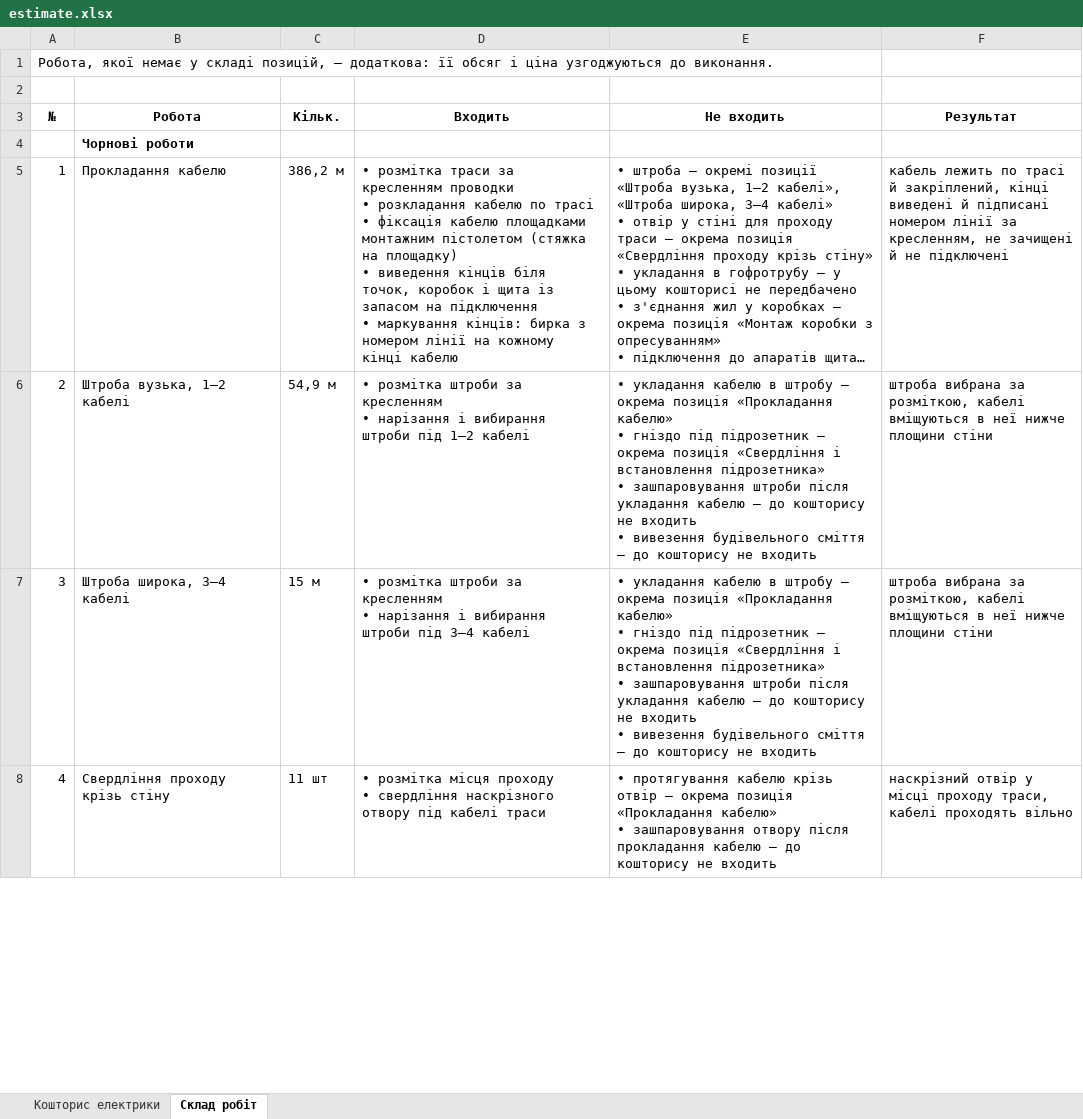
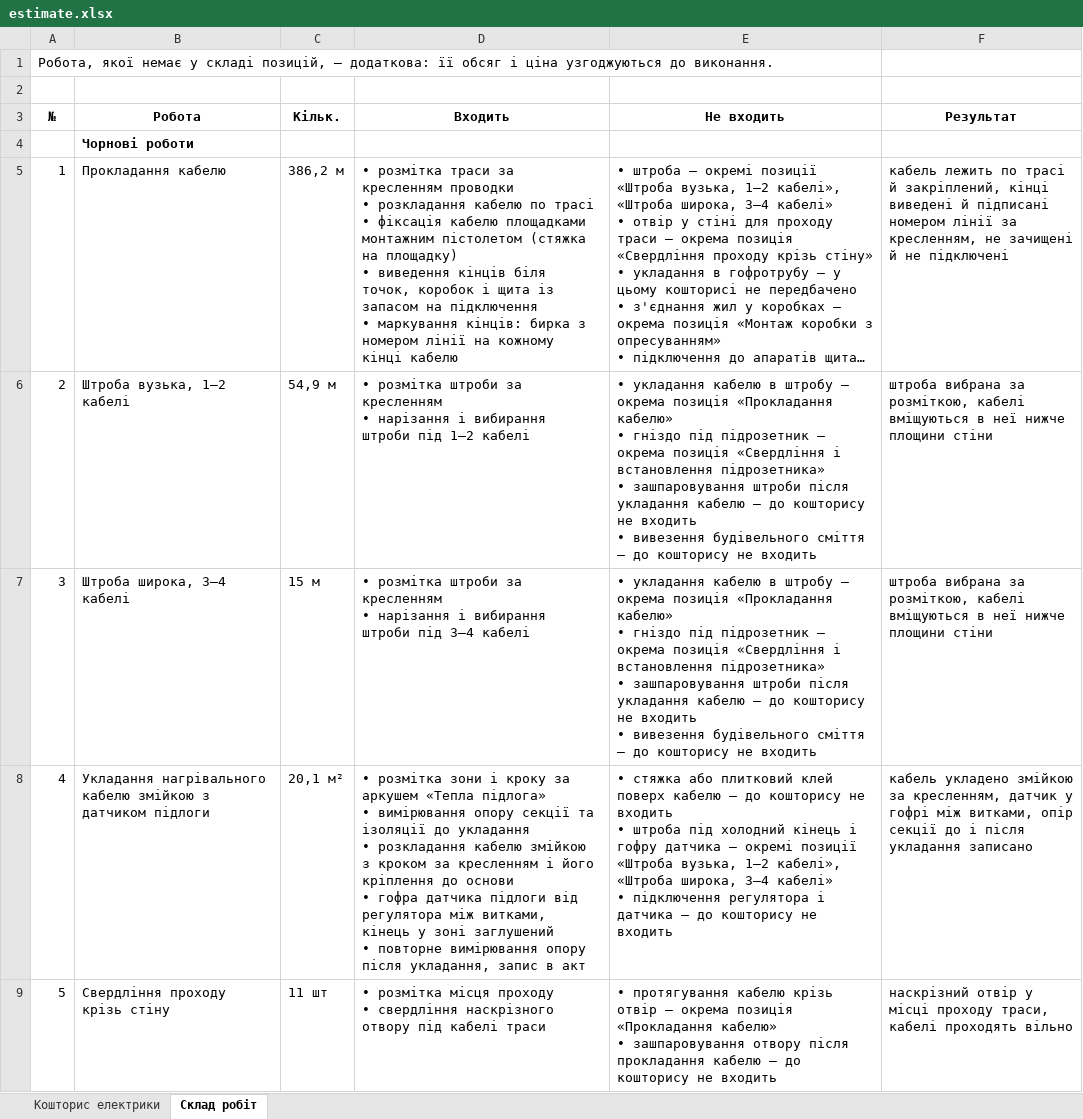
Before and after one commit to Coder801/floorplan-engine, an Excel workbook: projects/vavilovykh-11/out/estimate.xlsx, sheet Склад робіт, drawn as a sheet; only a part is shown; long unchanged cells end in …; values as stored, in another font and other column widths than the file's, no borders; addresses are those after the commit; ↵ is a line break in a cell; the diff covers the shown part only; the diff names each change by its address in the sheet, - before the commit and + after, or states it on an @@ line.

```diff
--- a/projects/vavilovykh-11/out/estimate.xlsx (sheet Склад робіт)
+++ b/projects/vavilovykh-11/out/estimate.xlsx (sheet Склад робіт)
+row 8: 4 | Укладання нагрівального кабелю змійкою з датчиком підлоги | 20,1 м² | • розмітка зони і кроку за аркушем «Тепла підлога» ↵ • вимірювання опору секції та ізоляції до укладання ↵ • розкладання кабелю змійкою з кроком за кресленням і його кріплення до основи ↵ • гофра датчика підлоги від регулятора між витками, кінець у зоні заглушений ↵ • повторне вимірювання опору після укладання, запис в акт | • стяжка або плитковий клей поверх кабелю — до кошторису не входить ↵ • штроба під холодний кінець і гофру датчика — окремі позиції «Штроба вузька, 1–2 кабелі», «Штроба широка, 3–4 кабелі» ↵ • підключення регулятора і датчика — до кошторису не входить | кабель укладено змійкою за кресленням, датчик у гофрі між витками, опір секції до і після укладання записано
-A9 (№): 4
+A9 (№): 5
```
Also changed, not shown: 5 edited cells elsewhere in this sheet, sheet Кошторис електрики, projects/nahirna-16/out/estimate.xlsx, projects/nahirna-16/out/plumbing-estimate.xlsx, 36 other files.
